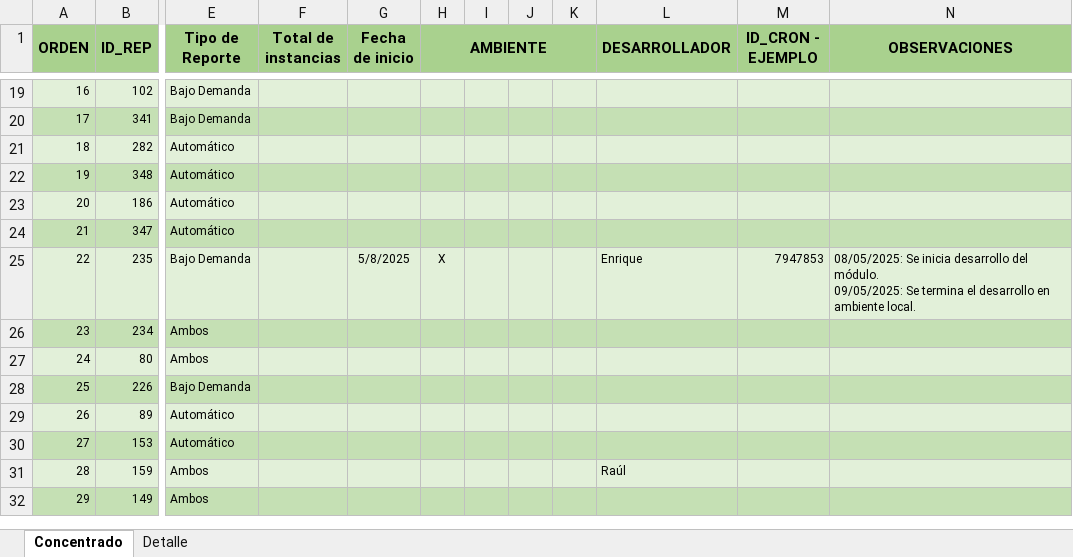
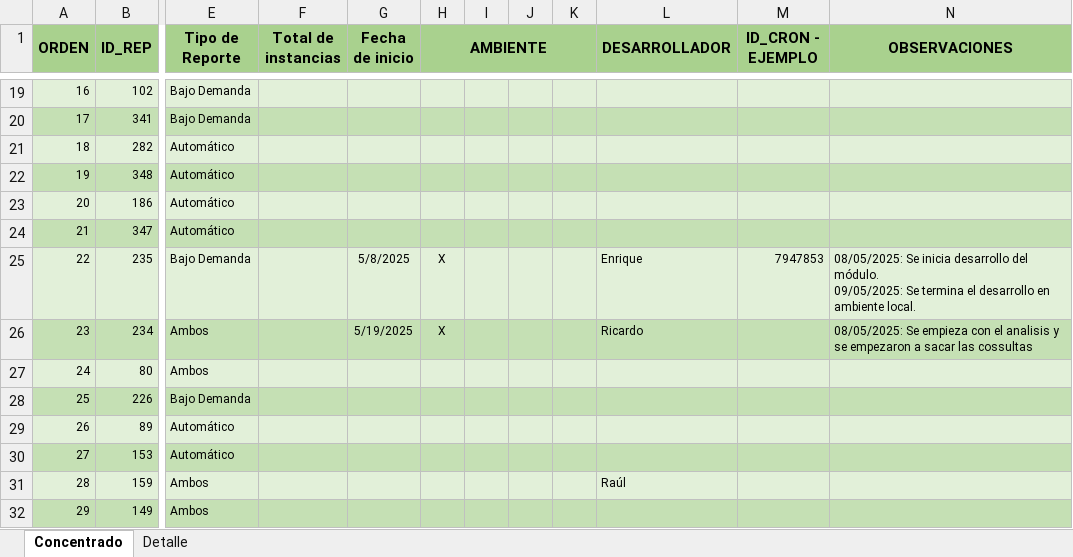
Before and after one commit to EnrikeMendez/migracion_spooler, an Excel workbook: 00-Documentacion/Spooler-Distribucion-Plan_Trabajo.xlsx, sheet Concentrado, drawn as a sheet; only a part is shown, gaps mark what is left out; values as stored, in another font and other column widths than the file's, no borders; the diff names each change by its address in the sheet, - before the commit and + after, or states it on an @@ line.

Commit message:
Se actualiza el plan de trabajo, se empieza a trabajar con un nuevo proceso.

```diff
--- a/00-Documentacion/Spooler-Distribucion-Plan_Trabajo.xlsx (sheet Concentrado)
+++ b/00-Documentacion/Spooler-Distribucion-Plan_Trabajo.xlsx (sheet Concentrado)
-G26 (Fecha de inicio): (empty)
+G26 (Fecha de inicio): 5/19/2025
-H26 (AMBIENTE): (empty)
+H26 (AMBIENTE): X
-L26 (DESARROLLADOR): (empty)
+L26 (DESARROLLADOR): Ricardo
-N26 (OBSERVACIONES): (empty)
+N26 (OBSERVACIONES): 08/05/2025: Se empieza con el analisis y se empezaron a sacar las cossultas
```
